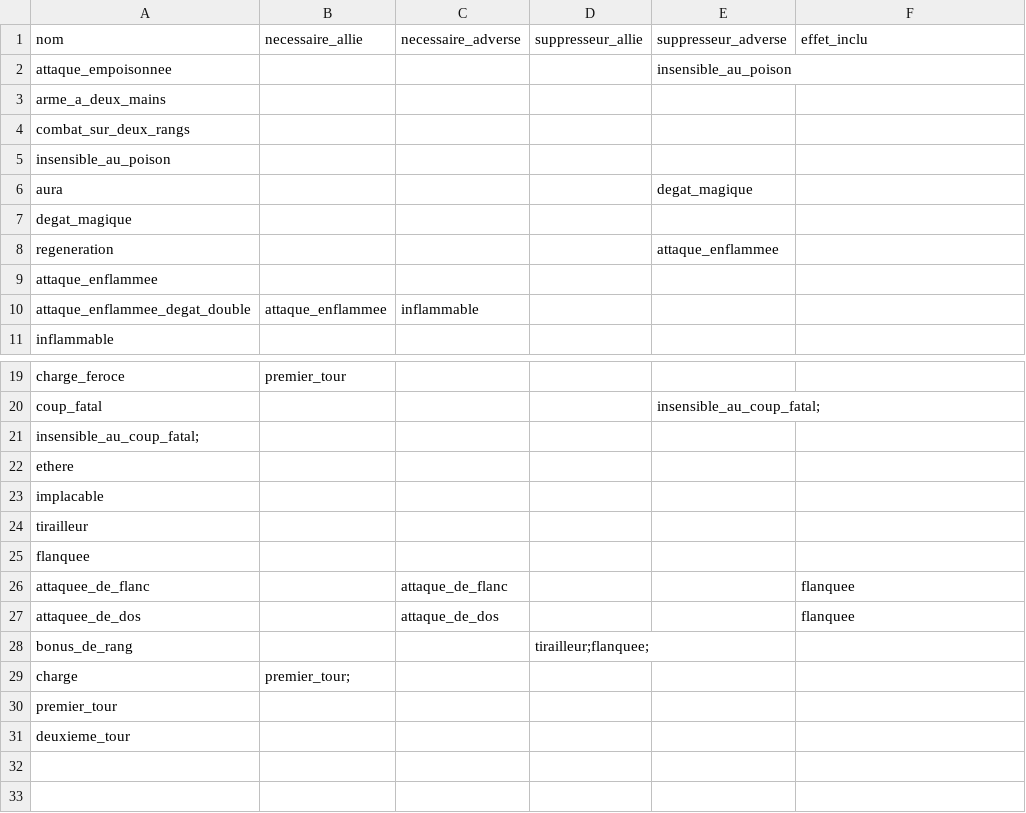
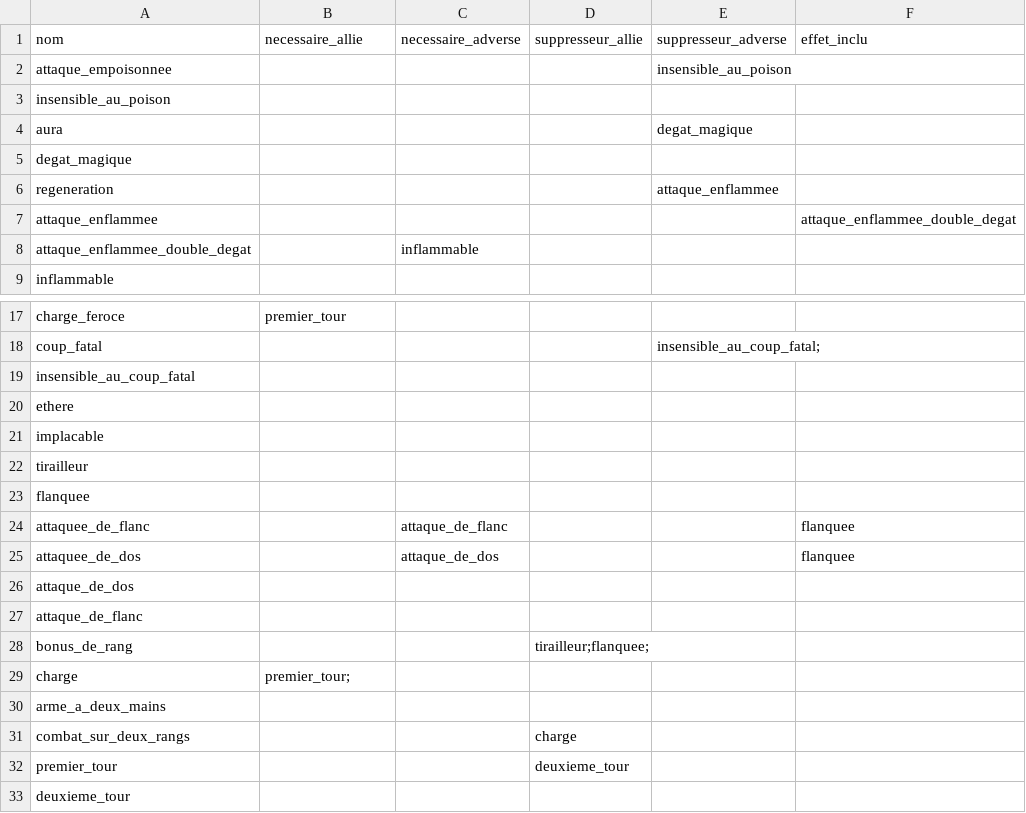
Before and after one commit to GDelvoye/mentat_bellorum, a CSV file: back/data/effets.csv, drawn as a sheet; only a part is shown, gaps mark what is left out.

```diff
--- a/back/data/effets.csv
+++ b/back/data/effets.csv
@@ -2,4 +2,2 @@ nom,necessaire_allie,necessaire_adverse,suppresseur_allie,suppresseur_adverse,ef
 attaque_empoisonnee,,,,insensible_au_poison,
-arme_a_deux_mains,,,,,
-combat_sur_deux_rangs,,,,,
 insensible_au_poison,,,,,
@@ -8,4 +6,4 @@ degat_magique,,,,,
 regeneration,,,,attaque_enflammee,
-attaque_enflammee,,,,,
-attaque_enflammee_degat_double,attaque_enflammee,inflammable,,,
+attaque_enflammee,,,,,attaque_enflammee_double_degat
+attaque_enflammee_double_degat,,inflammable,,,
 inflammable,,,,,
@@ -20,3 +18,3 @@ charge_feroce,premier_tour,,,,
 coup_fatal,,,,insensible_au_coup_fatal;,
-insensible_au_coup_fatal;,,,,,
+insensible_au_coup_fatal,,,,,
 ethere,,,,,
@@ -27,5 +25,9 @@ attaquee_de_flanc,,attaque_de_flanc,,,flanquee
 attaquee_de_dos,,attaque_de_dos,,,flanquee
+attaque_de_dos,,,,,
+attaque_de_flanc,,,,,
 bonus_de_rang,,,tirailleur;flanquee;,,
 charge,premier_tour;,,,,
-premier_tour,,,,,
+arme_a_deux_mains,,,,,
+combat_sur_deux_rangs,,,charge,,
+premier_tour,,,deuxieme_tour,,
 deuxieme_tour,,,,,
```
Also changed, not shown: back/data/armes.csv, 8 other files.
